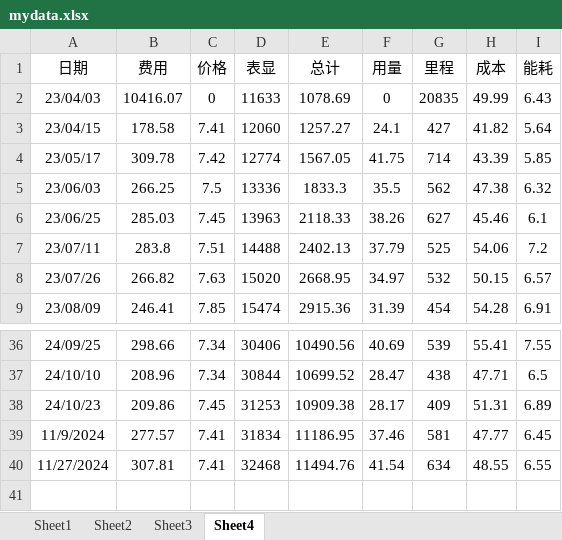
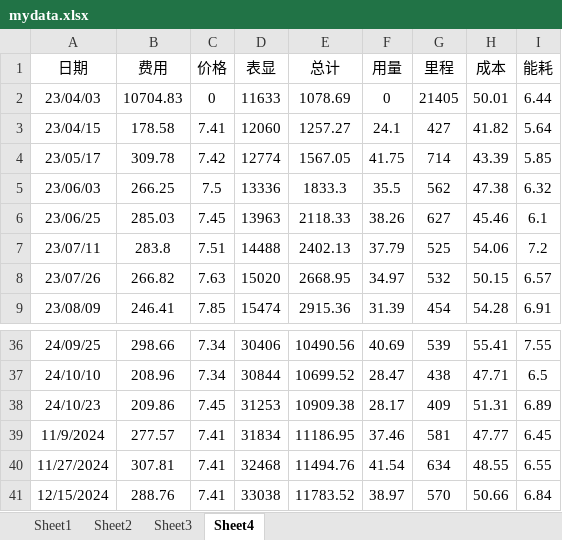
Before and after one commit to wangweeii/books-files-configs, an Excel workbook: mydata.xlsx, sheet Sheet4, drawn as a sheet; only a part is shown, gaps mark what is left out; values as stored, in another font and other column widths than the file's, no borders; the diff names each change by its address in the sheet, - before the commit and + after, or states it on an @@ line.

Commit message:
update

```diff
--- a/mydata.xlsx (sheet Sheet4)
+++ b/mydata.xlsx (sheet Sheet4)
-B2 (费用): 10416.07
+B2 (费用): 10704.83
-G2 (里程): 20835
+G2 (里程): 21405
-H2 (成本): 49.99
+H2 (成本): 50.01
-I2 (能耗): 6.43
+I2 (能耗): 6.44
+row 41: 12/15/2024 | 288.76 | 7.41 | 33038 | 11783.52 | 38.97 | 570 | 50.66 | 6.84
```
Also changed, not shown: charts or pictures.
